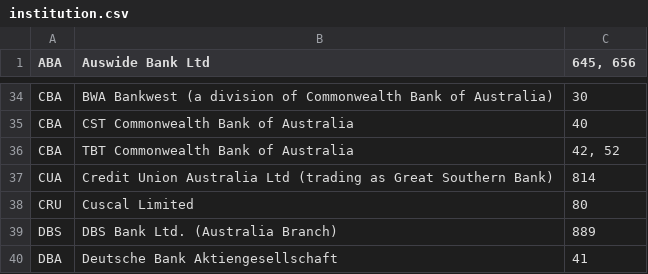
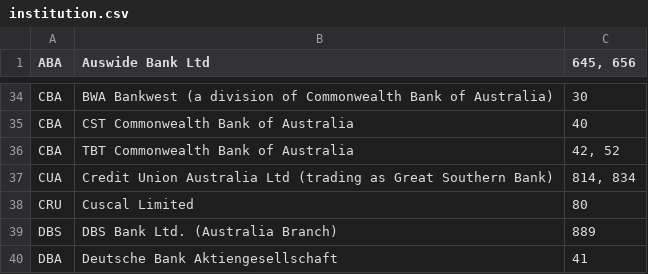
Before and after one commit to lfsgroup/bank, a CSV file: data/institution.csv, drawn as a sheet; only a part is shown, gaps mark what is left out.

```diff
--- a/data/institution.csv
+++ b/data/institution.csv
@@ -36,3 +36,3 @@ CBA,CST Commonwealth Bank of Australia,40
 CBA,TBT Commonwealth Bank of Australia,"42, 52"
-CUA,Credit Union Australia Ltd (trading as Great Southern Bank),814
+CUA,Credit Union Australia Ltd (trading as Great Southern Bank),"814, 834"
 CRU,Cuscal Limited,80
```
Also changed, not shown: 3 other files.
